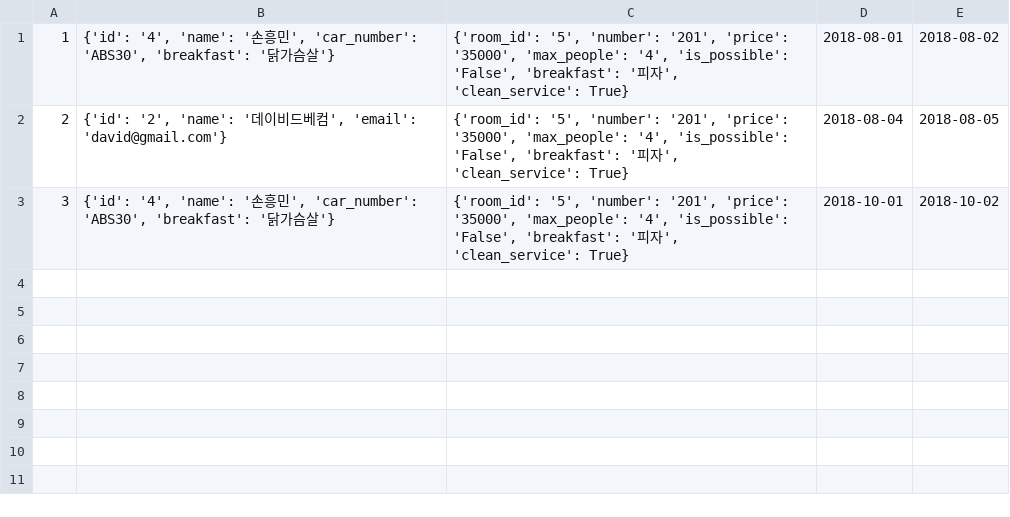
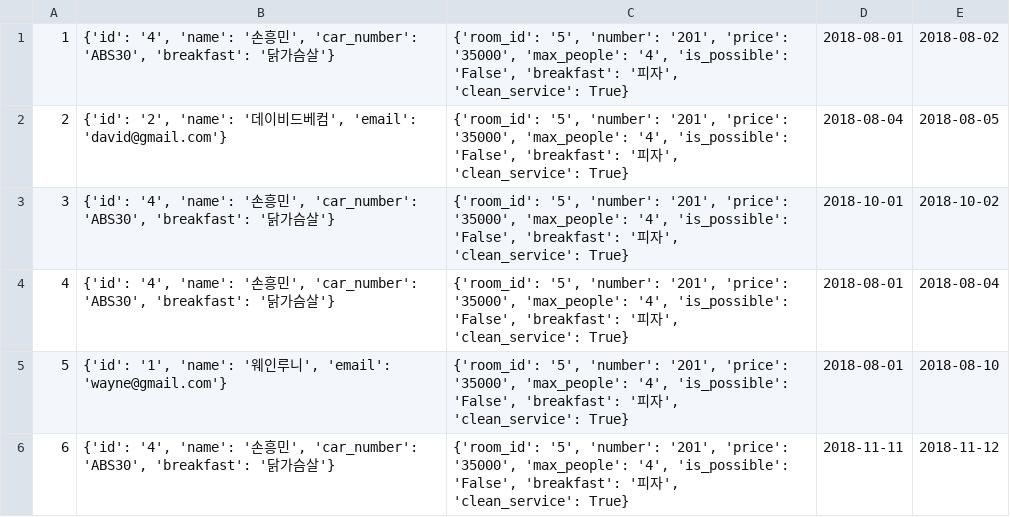
Before and after one commit to seokjaehong/albs_study, a CSV file: project/hotel_project/csv_files/reservation.csv, drawn as a sheet; the diff names each change by its address in the sheet, - before the commit and + after, or states it on an @@ line.

```diff
--- a/project/hotel_project/csv_files/reservation.csv
+++ b/project/hotel_project/csv_files/reservation.csv
+row 4: 4 | {'id': '4', 'name': '손흥민', 'car_number': 'ABS30', 'breakfast': '닭가슴살'} | {'room_id': '5', 'number': '201', 'price': '35000', 'max_people': '4', 'is_possible': 'False', 'breakfast': '피자', 'clean_service': True} | 2018-08-01 | 2018-08-04
+row 5: 5 | {'id': '1', 'name': '웨인루니', 'email': 'wayne@gmail.com'} | {'room_id': '5', 'number': '201', 'price': '35000', 'max_people': '4', 'is_possible': 'False', 'breakfast': '피자', 'clean_service': True} | 2018-08-01 | 2018-08-10
+row 6: 6 | {'id': '4', 'name': '손흥민', 'car_number': 'ABS30', 'breakfast': '닭가슴살'} | {'room_id': '5', 'number': '201', 'price': '35000', 'max_people': '4', 'is_possible': 'False', 'breakfast': '피자', 'clean_service': True} | 2018-11-11 | 2018-11-12
```
Also changed, not shown: 7 other files.
